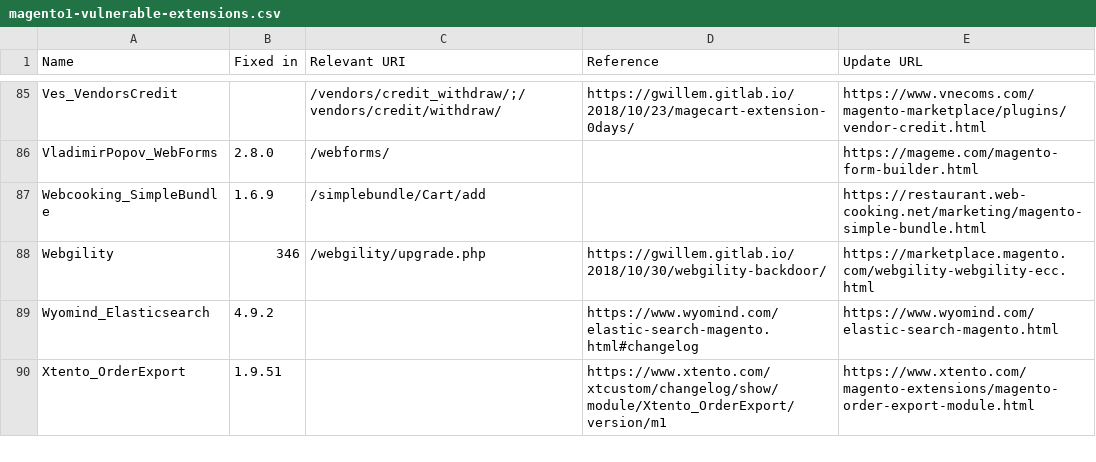
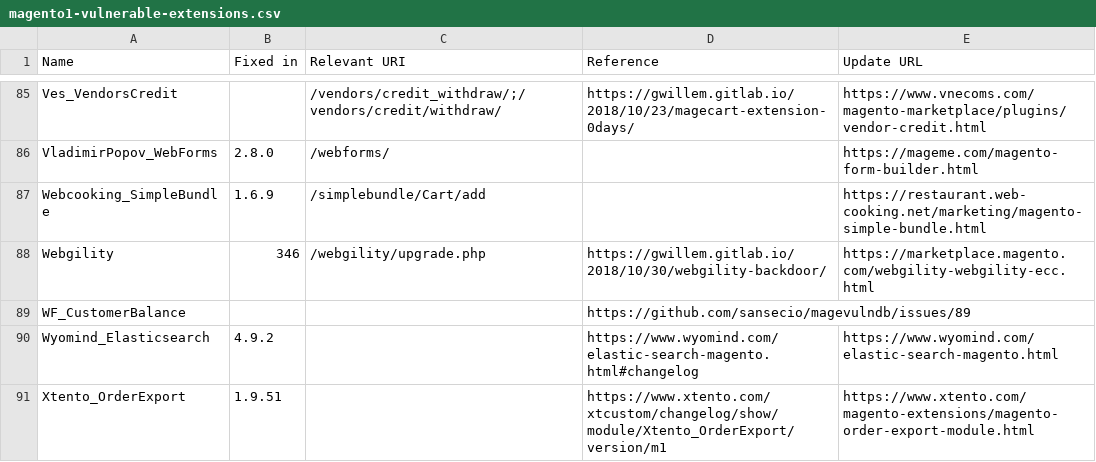
Before and after one commit to Lamiafi/magevulndb, a CSV file: magento1-vulnerable-extensions.csv, drawn as a sheet; only a part is shown, gaps mark what is left out.

Commit message:
Added WF_CustomerBalance, fixes #89

```diff
--- a/magento1-vulnerable-extensions.csv
+++ b/magento1-vulnerable-extensions.csv
@@ -88,2 +88,3 @@ Webcooking_SimpleBundle,1.6.9,/simplebundle/Cart/add,,https://restaurant.web-coo
 Webgility,346,/webgility/upgrade.php,https://gwillem.gitlab.io/2018/10/30/webgility-backdoor/,https://marketplace.magento.com/webgility-webgility-ecc.html
+WF_CustomerBalance,,,https://github.com/sansecio/magevulndb/issues/89,
 Wyomind_Elasticsearch,4.9.2,,https://www.wyomind.com/elastic-search-magento.html#changelog,https://www.wyomind.com/elastic-search-magento.html
```
